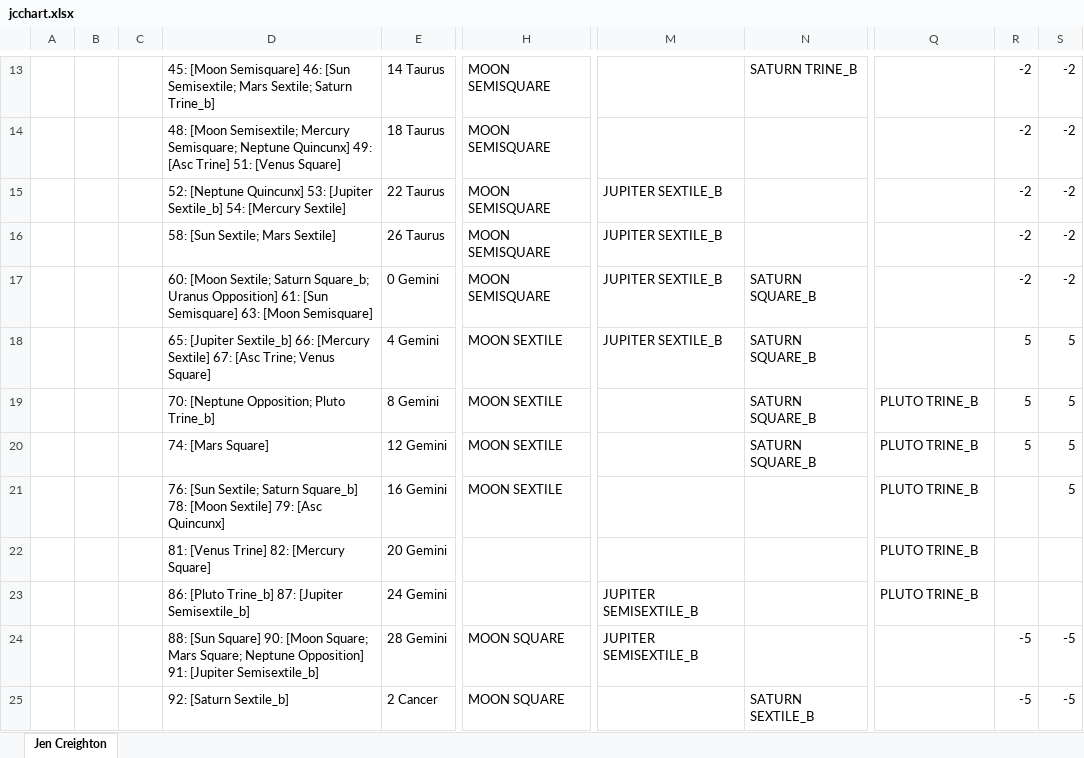
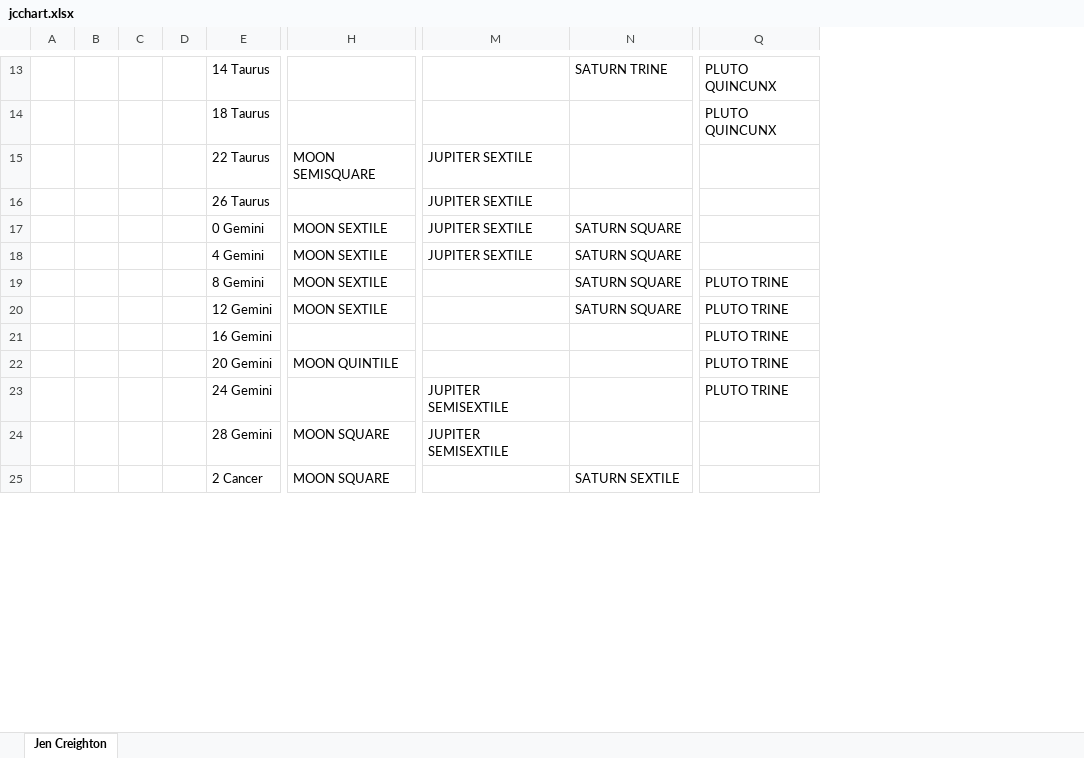
Before and after one commit to astraknots/ncis, an Excel workbook: charts_xlsx/jcchart.xlsx, sheet Jen Creighton, drawn as a sheet; only a part is shown, gaps mark what is left out; values as stored, in another font and other column widths than the file's, no cell formats; removed rows and columns are numbered as before the commit, all else as after; the diff covers the shown part only; the diff names each change by its address in the sheet, - before the commit and + after, or states it on an @@ line.

```diff
--- a/charts_xlsx/jcchart.xlsx (sheet Jen Creighton)
+++ b/charts_xlsx/jcchart.xlsx (sheet Jen Creighton)
-column B, empty
-column C, empty
-column D, rows 13-25: 45: [Moon Semisquare] 46: [Sun Semisextile; Mars Sextile; Saturn Trine_b] | 48: [Moon Semisextile; Mercury Semisquare; Neptune Quincunx] 49: [Asc Trine] 51: [Venus Square] | 52: [Neptune Quincunx] 53: [Jupiter Sextile_b] 54: [Mercury Sextile] | 58: [Sun Sextile; Mars Sextile] | 60: [Moon Sextile; Saturn Square_b; Uranus Opposition] 61: [Sun Semisquare] 63: [Moon Semisquare] | 65: [Jupiter Sextile_b] 66: [Mercury Sextile] 67: [Asc Trine; Venus Square] | 70: [Neptune Opposition; Pluto Trine_b] | 74: [Mars Square] | 76: [Sun Sextile; Saturn Square_b] 78: [Moon Sextile] 79: [Asc Quincunx] | 81: [Venus Trine] 82: [Mercury Square] | 86: [Pluto Trine_b] 87: [Jupiter Semisextile_b] | 88: [Sun Square] 90: [Moon Square; Mars Square; Neptune Opposition] 91: [Jupiter Semisextile_b] | 92: [Saturn Sextile_b]
+column B, empty
+column C, empty
+column D, empty
-column R, rows 13-25: -2 | -2 | -2 | -2 | -2 | 5 | 5 | 5 |  |  |  | -5 | -5
-column S, rows 13-25: -2 | -2 | -2 | -2 | -2 | 5 | 5 | 5 | 5 |  |  | -5 | -5
-H13:H14: MOON SEMISQUARE
+H13:H14: (empty)
-N13: SATURN TRINE_B
+N13: SATURN TRINE
-Q13:Q14: (empty)
+Q13:Q14: PLUTO QUINCUNX
-M15:M18: JUPITER SEXTILE_B
+M15:M18: JUPITER SEXTILE
-H16: MOON SEMISQUARE
+H16: (empty)
-H17: MOON SEMISQUARE
+H17: MOON SEXTILE
-N17:N20: SATURN SQUARE_B
+N17:N20: SATURN SQUARE
-Q19:Q23: PLUTO TRINE_B
+Q19:Q23: PLUTO TRINE
-H21: MOON SEXTILE
+H21: (empty)
-H22: (empty)
+H22: MOON QUINTILE
-M23:M24: JUPITER SEMISEXTILE_B
+M23:M24: JUPITER SEMISEXTILE
-N25: SATURN SEXTILE_B
+N25: SATURN SEXTILE
```
Also changed, not shown: 20 added columns, 9 removed columns and 235 edited cells elsewhere in this sheet, cell formats, charts_xlsx/kschart.xlsx, charts_xlsx/nmchart.xlsx, 17 other files.
